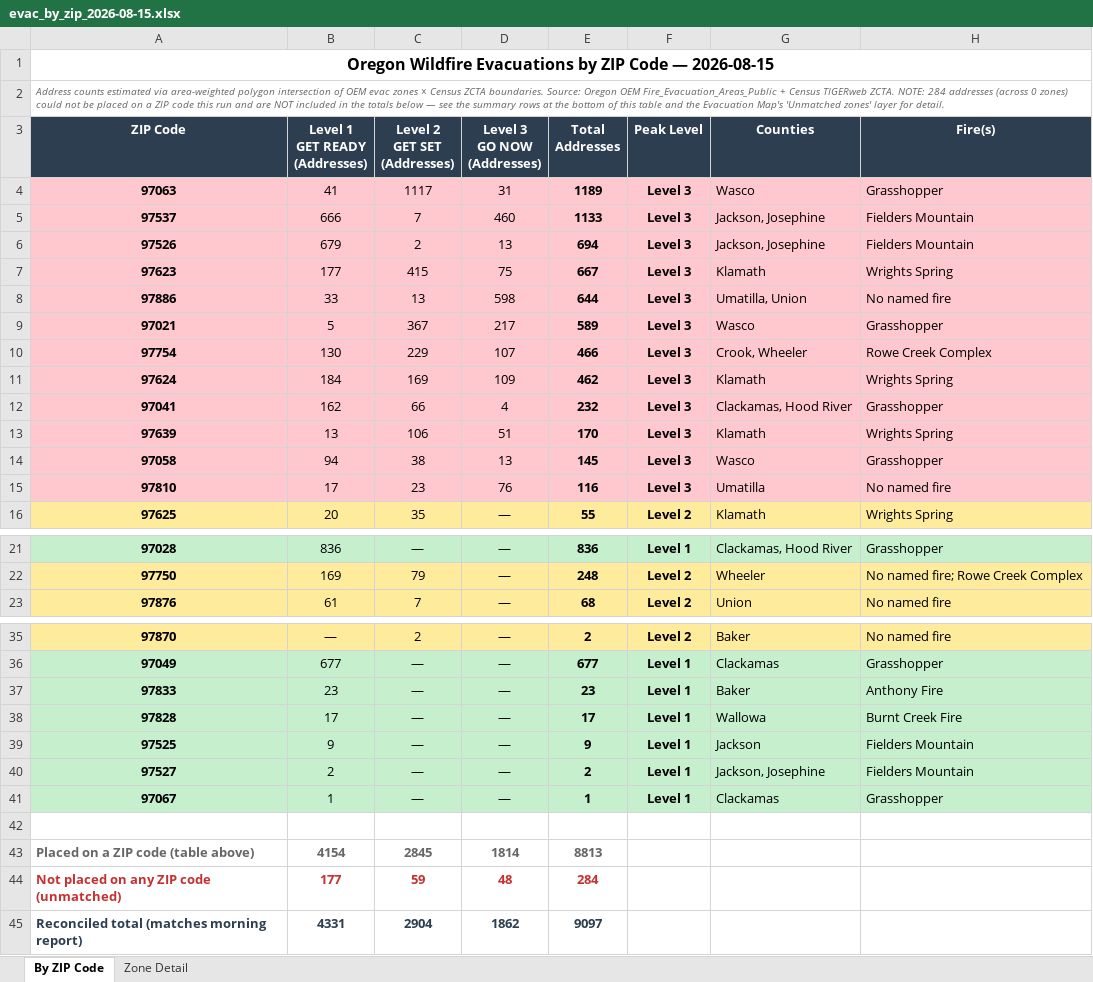
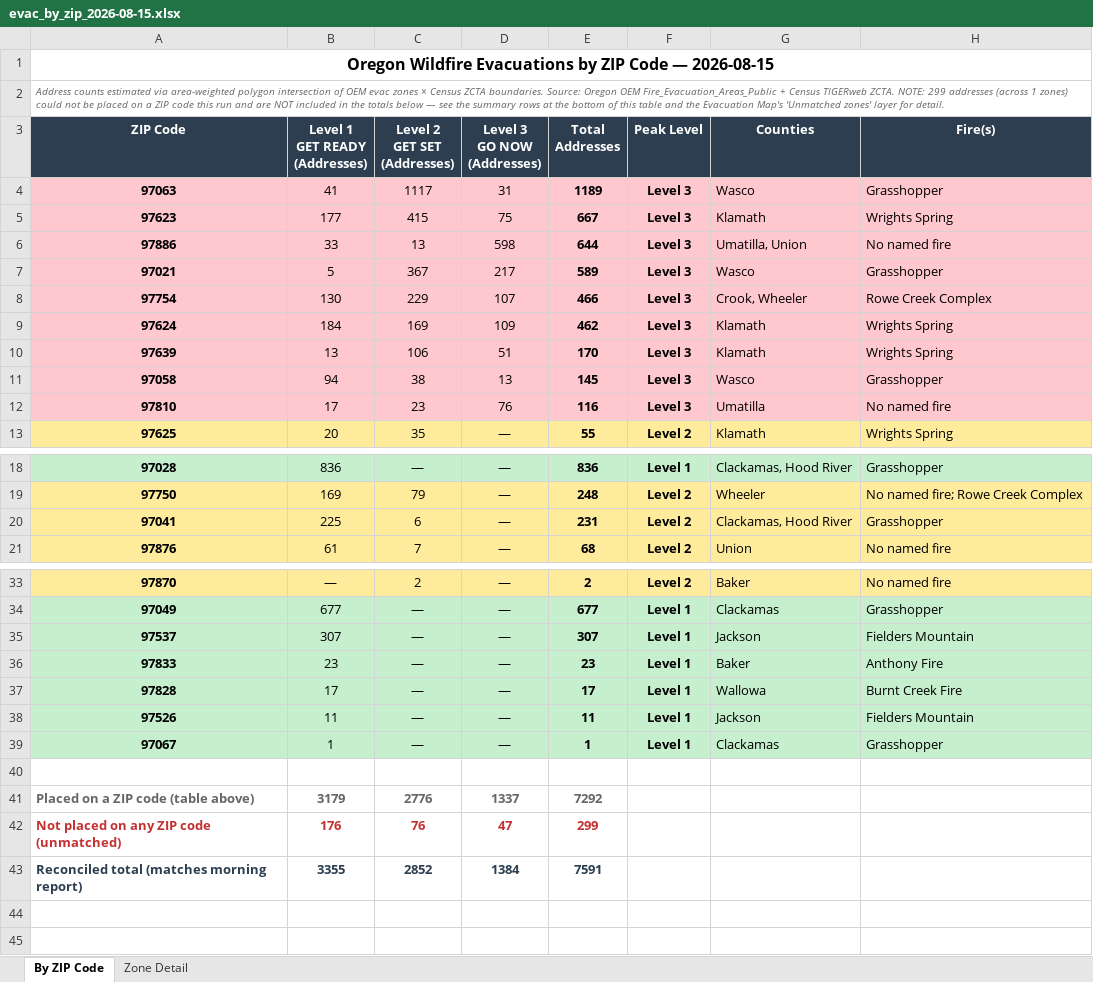
Before and after one commit to mramage1207-ux/oregon-wildfire-reports, an Excel workbook: evac_by_zip/evac_by_zip_2026-08-15.xlsx, sheet By ZIP Code, drawn as a sheet; only a part is shown, gaps mark what is left out; values as stored, in another font and other column widths than the file's, no borders; removed rows and columns are numbered as before the commit, all else as after; the diff names each change by its address in the sheet, - before the commit and + after, or states it on an @@ line.

```diff
--- a/evac_by_zip/evac_by_zip_2026-08-15.xlsx (sheet By ZIP Code)
+++ b/evac_by_zip/evac_by_zip_2026-08-15.xlsx (sheet By ZIP Code)
-A2 (ZIP Code): …ZCTA. NOTE: 284 addresses (across 0 zones) could…
+A2 (ZIP Code): …ZCTA. NOTE: 299 addresses (across 1 zones) could…
-row 5: 97537 | 666 | 7 | 460 | 1133 | Level 3 | Jackson, Josephine | Fielders Mountain
-row 6: 97526 | 679 | 2 | 13 | 694 | Level 3 | Jackson, Josephine | Fielders Mountain
-row 12: 97041 | 162 | 66 | 4 | 232 | Level 3 | Clackamas, Hood River | Grasshopper
+row 20: 97041 | 225 | 6 | — | 231 | Level 2 | Clackamas, Hood River | Grasshopper
+row 35: 97537 | 307 | — | — | 307 | Level 1 | Jackson | Fielders Mountain
-A38 (ZIP Code): 97525
+A38 (ZIP Code): 97526
-B38 (Level 1 GET READY (Addresses)): 9
+B38 (Level 1 GET READY (Addresses)): 11
-E38 (Total Addresses): 9
+E38 (Total Addresses): 11
-row 40: 97527 | 2 | — | — | 2 | Level 1 | Jackson, Josephine | Fielders Mountain
-B41 (Level 1 GET READY (Addresses)): 4154
+B41 (Level 1 GET READY (Addresses)): 3179
-C41 (Level 2 GET SET (Addresses)): 2845
+C41 (Level 2 GET SET (Addresses)): 2776
-D41 (Level 3 GO NOW (Addresses)): 1814
+D41 (Level 3 GO NOW (Addresses)): 1337
-E41 (Total Addresses): 8813
+E41 (Total Addresses): 7292
-B42 (Level 1 GET READY (Addresses)): 177
+B42 (Level 1 GET READY (Addresses)): 176
-C42 (Level 2 GET SET (Addresses)): 59
+C42 (Level 2 GET SET (Addresses)): 76
-D42 (Level 3 GO NOW (Addresses)): 48
+D42 (Level 3 GO NOW (Addresses)): 47
-E42 (Total Addresses): 284
+E42 (Total Addresses): 299
-B43 (Level 1 GET READY (Addresses)): 4331
+B43 (Level 1 GET READY (Addresses)): 3355
-C43 (Level 2 GET SET (Addresses)): 2904
+C43 (Level 2 GET SET (Addresses)): 2852
-D43 (Level 3 GO NOW (Addresses)): 1862
+D43 (Level 3 GO NOW (Addresses)): 1384
-E43 (Total Addresses): 9097
+E43 (Total Addresses): 7591
```
Also changed, not shown: sheet Zone Detail, 14 other files.
